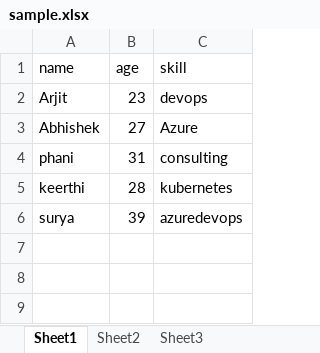
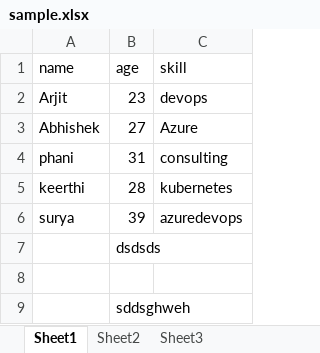
Before and after one commit to arjitautomation/bitbucket, an Excel workbook: sample.xlsx, sheet Sheet1, drawn as a sheet; values as stored, in another font and other column widths than the file's, no borders; the diff names each change by its address in the sheet, - before the commit and + after, or states it on an @@ line.

```diff
--- a/sample.xlsx (sheet Sheet1)
+++ b/sample.xlsx (sheet Sheet1)
+row 7:  | dsdsds
+row 8: (empty)
+row 9:  | sddsghweh
```
Also changed, not shown: 1 other file.
